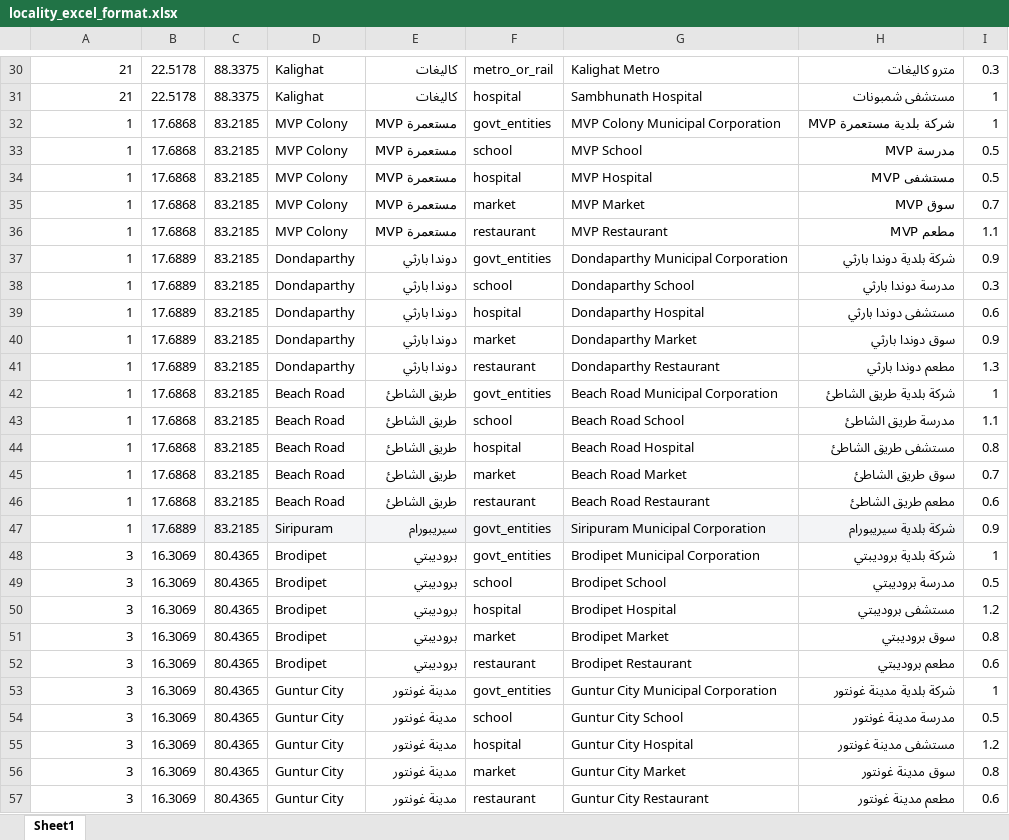
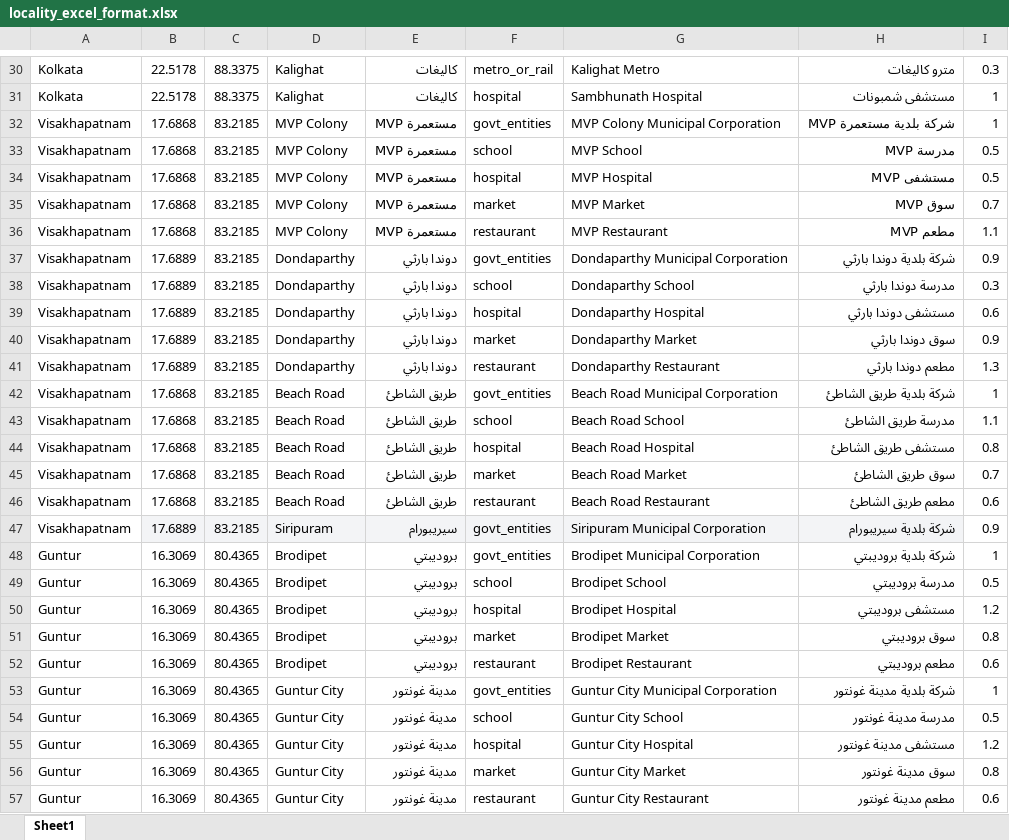
Before and after one commit to echo-developer/realestate, an Excel workbook: hackground/public/assets/defaults/locality_excel_format/locality_excel_format.xlsx, sheet Sheet1, drawn as a sheet; only a part is shown, gaps mark what is left out; values as stored, in another font and other column widths than the file's, no borders; the diff covers the shown part only; the diff names each change by its address in the sheet, - before the commit and + after, or states it on an @@ line.

```diff
--- a/hackground/public/assets/defaults/locality_excel_format/locality_excel_format.xlsx (sheet Sheet1)
+++ b/hackground/public/assets/defaults/locality_excel_format/locality_excel_format.xlsx (sheet Sheet1)
-A30:A31: 21
+A30:A31: Kolkata
-A32:A47: 1
+A32:A47: Visakhapatnam
-A48:A57: 3
+A48:A57: Guntur
```
Also changed, not shown: 897 edited cells and cell formats elsewhere in this sheet, hackground/public/assets/defaults/city_excel_format/city_excel_format.xlsx, 4 other files.
